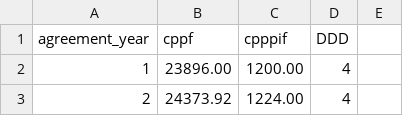
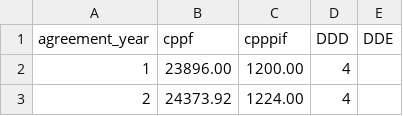
Before and after one commit to Lake-Effect-Data-LLC/salinas-jobos-bess-invoice-calculator, a CSV file: data/bess_contract_values_template.csv, drawn as a sheet; only a part is shown.

Commit message:
runnable main with Prior_GSEHRS_ytd calculated from  prior data. Priors done for PGMHRS_ytd, and POHR_ytd

```diff
--- a/data/bess_contract_values_template.csv
+++ b/data/bess_contract_values_template.csv
@@ -1,2 +1,2 @@
-agreement_year,cppf,cpppif,DDD
+agreement_year,cppf,cpppif,DDD, DDE
 1,23896.00,1200.00,4
```
Also changed, not shown: 2 other files.
